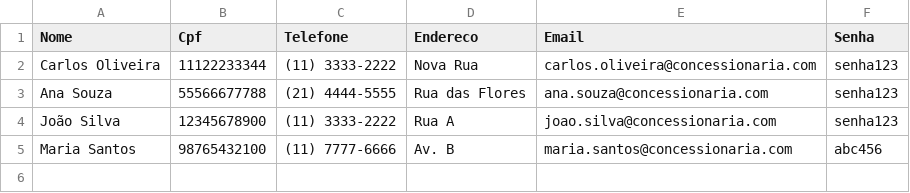
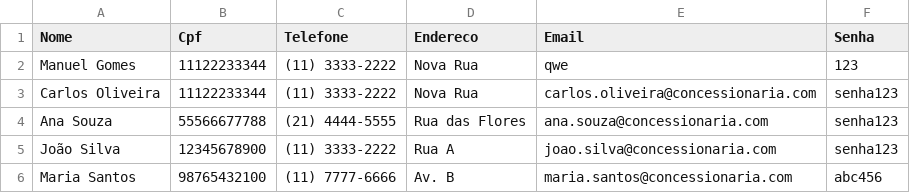
Before and after one commit to EduardoHaagP/ProjetoPOO, a CSV file: Trabalho POO - Vendedores.csv, drawn as a sheet.

```diff
--- a/Trabalho POO - Vendedores.csv
+++ b/Trabalho POO - Vendedores.csv
@@ -1,2 +1,3 @@
 Nome,Cpf,Telefone,Endereco,Email,Senha
+Manuel Gomes,11122233344,(11) 3333-2222,Nova Rua,qwe,123
 Carlos Oliveira,11122233344,(11) 3333-2222,Nova Rua,carlos.oliveira@concessionaria.com,senha123
```
Also changed, not shown: 2 other files.
